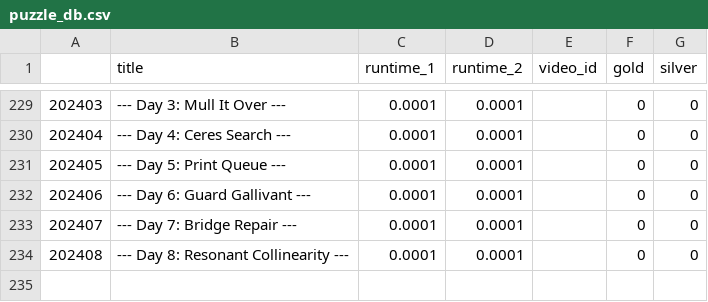
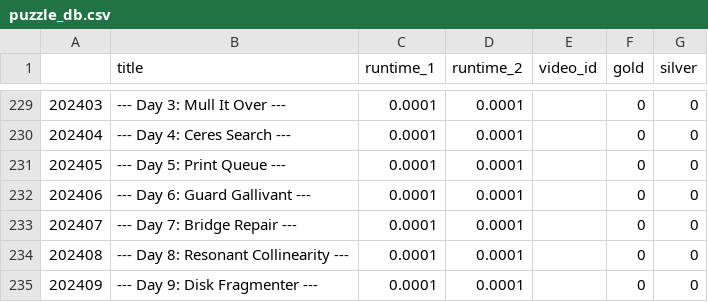
Before and after one commit to mgtezak/Advent-of-Code-Puzzle-Solver, a CSV file: data/puzzle_db.csv, drawn as a sheet; only a part is shown, gaps mark what is left out.

```diff
--- a/data/puzzle_db.csv
+++ b/data/puzzle_db.csv
@@ -234 +234,2 @@
 202408,--- Day 8: Resonant Collinearity ---,0.0001,0.0001,,0,0
+202409,--- Day 9: Disk Fragmenter ---,0.0001,0.0001,,0,0
```
Also changed, not shown: 4 other files.
